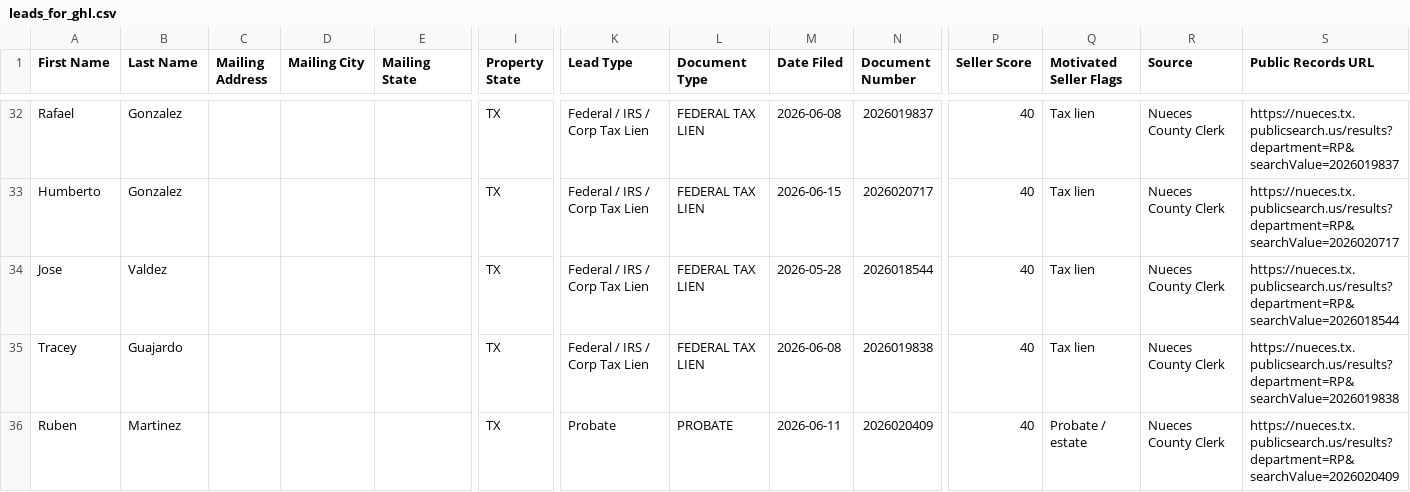
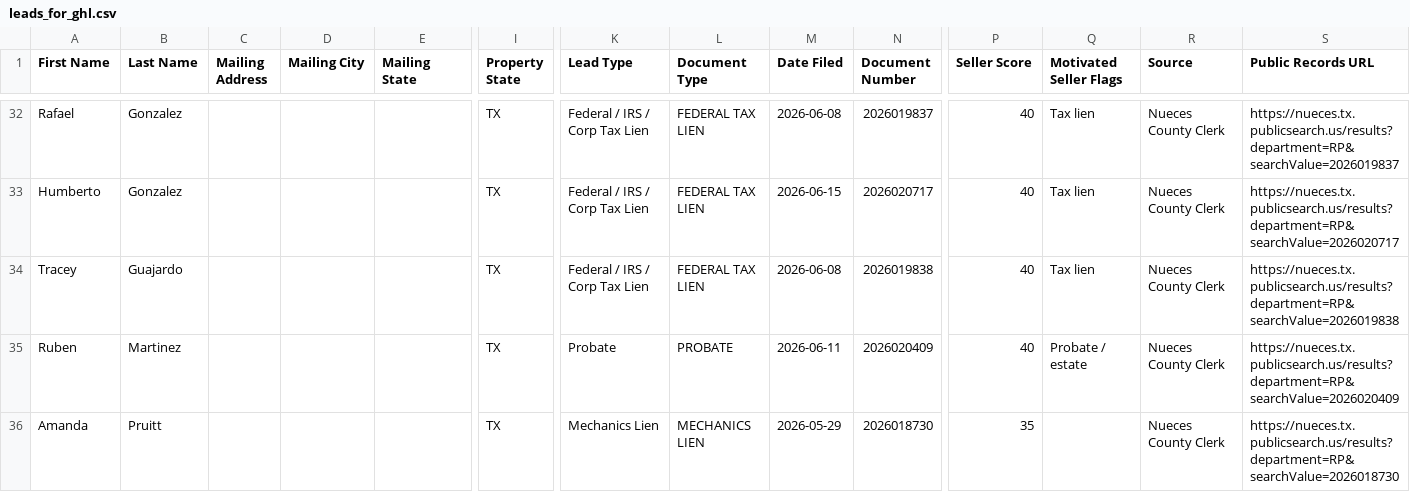
Before and after one commit to sbrios85/nueces-leads, a CSV file: data/leads_for_ghl.csv, drawn as a sheet; only a part is shown, gaps mark what is left out; the shorter side is filled out with more unchanged rows; rows hold the shown columns only; the diff names each change by its address in the sheet, - before the commit and + after, or states it on an @@ line.

```diff
--- a/data/leads_for_ghl.csv
+++ b/data/leads_for_ghl.csv
-row 34: Jose | Valdez |  |  |  | TX | Federal / IRS / Corp Tax Lien | FEDERAL TAX LIEN | 2026-05-28 | 2026018544 | 40 | Tax lien | Nueces County Clerk | https://nueces.tx.publicsearch.us/results?department=RP&searchValue=2026018544
```
Also changed, not shown: data/foreclosures.csv, 6 other files.
